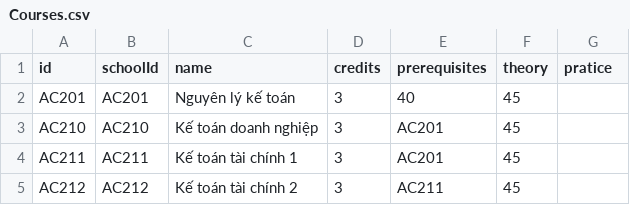
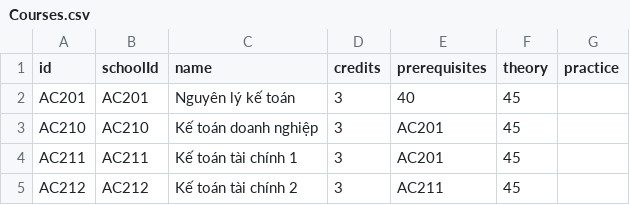
Before and after one commit to bomcon123456/TLU_Project_ScheduleManager, a CSV file: data/Datasheets/CSV/Courses.csv, drawn as a sheet; only a part is shown.

```diff
--- a/data/Datasheets/CSV/Courses.csv
+++ b/data/Datasheets/CSV/Courses.csv
@@ -1,2 +1,2 @@
-id,schoolId,name,credits,prerequisites,theory,pratice
+id,schoolId,name,credits,prerequisites,theory,practice
 AC201,AC201,Nguyên lý kế toán,3,40,45,
```
Also changed, not shown: 11 other files.
